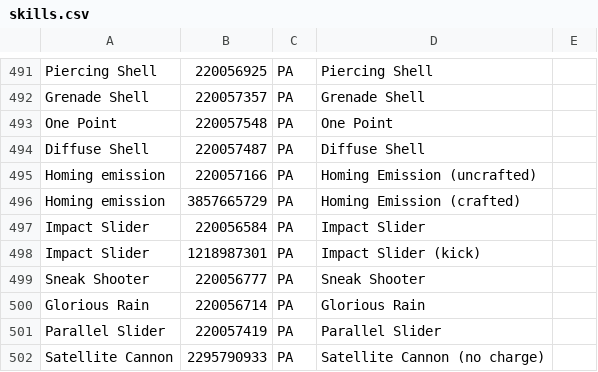
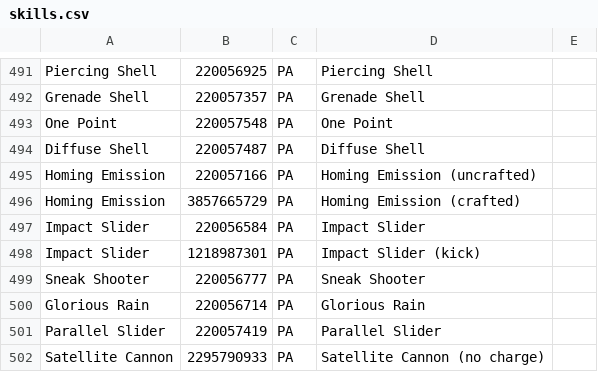
Before and after one commit to TyroneSama/OverParse, a CSV file: OverParse/skills.csv, drawn as a sheet; only a part is shown, gaps mark what is left out.

Commit message:
Homing emission caps fix

```diff
--- a/OverParse/skills.csv
+++ b/OverParse/skills.csv
@@ -494,4 +494,4 @@ One Point,220057548,PA,One Point
 Diffuse Shell,220057487,PA,Diffuse Shell
-Homing emission,220057166,PA,Homing Emission (uncrafted)
-Homing emission,3857665729,PA,Homing Emission (crafted)
+Homing Emission,220057166,PA,Homing Emission (uncrafted)
+Homing Emission,3857665729,PA,Homing Emission (crafted)
 Impact Slider,220056584,PA,Impact Slider
```
